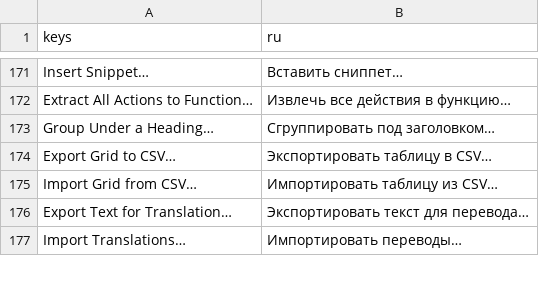
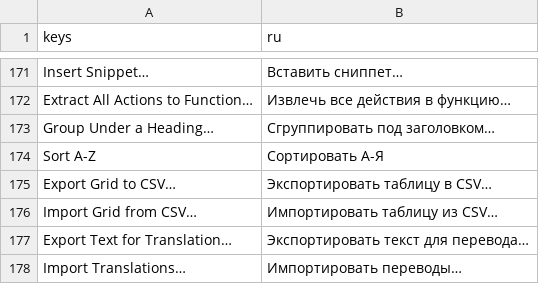
Before and after one commit to SalmanShhh/Godot-EventSheet-Visual-Scripting, a CSV file: addons/eventsheet/translations/ru.csv, drawn as a sheet; only a part is shown, gaps mark what is left out; the diff names each change by its address in the sheet, - before the commit and + after, or states it on an @@ line.

Commit message:
feat(editor): a variable row is one sentence, with its declaration beside it
The reading shape becomes the only shape. `name : Type = value` is gone from the
canvas: every variable row - authored or opened, sheet member, tree declaration
or event local - reads `<scope> <type> <name> = <value>` through one branch of
one builder, and the declaration grammar survives on the name's hover and in the
code panel, where it belongs.

Scope and type are WORDS, never pills. The scope word leads in the theme's own
lilac and the const/static pills fold into it ("Constant number MAX_HP = 100");
it is DERIVED, never stored - an autoload sheet says Global, a node script
Instance, a Resource script Field - so sheet.variables keeps its shape and no
.gd or .tres changes. The Inspector chip becomes a 15px sliders mark beside the
name, and the per-row Inspector GROUP chip goes: the folder draws once, as a
slim labelled strip over the rows it holds, with the rows themselves left
unindented and the strip carrying the only fold in the list.

Order is a fact about the file now. The view stopped name-sorting the list;
dragging one declaration past another writes the new order through the undo
funnel, and Sort A-Z on the row menu writes alphabetical when it is asked for.

And every row echoes its own line: at the right edge, muted, the exact
declaration the compiler emits for it, coloured by a small tokeniser reading the
script editor's colours from Editor Settings with the sheet theme as fallback.
It is the emitter's own string, so it cannot drift from the file; it lights to
full on the hovered row, is dropped on a canvas too narrow for it, and opens the
code panel at that line when activated. View > Variable rows dials sentence /
both / code (default both; Simple Mode pins sentence) - a toolbar setting, never
a row.

The value edits in place with the type word as its guide rail, turning amber the
moment a literal cannot fit and refusing to write it, and the Live Values chip
reads "now 73" after the initial value instead of a second "= 73" that read like
the declaration.

```diff
--- a/addons/eventsheet/translations/ru.csv
+++ b/addons/eventsheet/translations/ru.csv
+row 174: Sort A-Z | Сортировать А-Я
```
Also changed, not shown: addons/eventsheet/translations/de.csv, addons/eventsheet/translations/es.csv, 24 other files.
